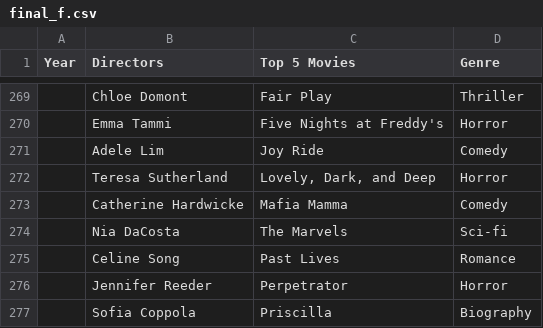
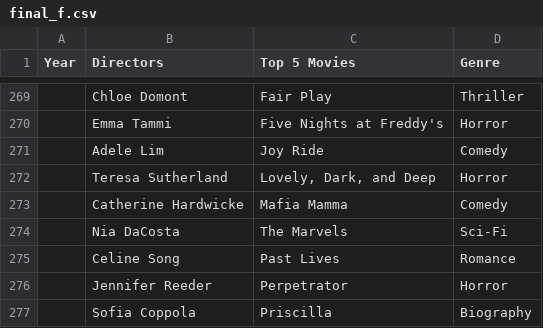
Before and after one commit to clockacamel/movie_datasets, a CSV file: final_f.csv, drawn as a sheet; only a part is shown, gaps mark what is left out; the diff covers the shown part only.

```diff
--- a/final_f.csv
+++ b/final_f.csv
@@ -273,3 +273,3 @@ Year,Directors,Top 5 Movies,Genre
 ,Catherine Hardwicke,Mafia Mamma,Comedy
-,Nia DaCosta,The Marvels,Sci-fi
+,Nia DaCosta,The Marvels,Sci-Fi
 ,Celine Song,Past Lives,Romance
```
Also changed, not shown: 11 edited cells elsewhere in this file.
